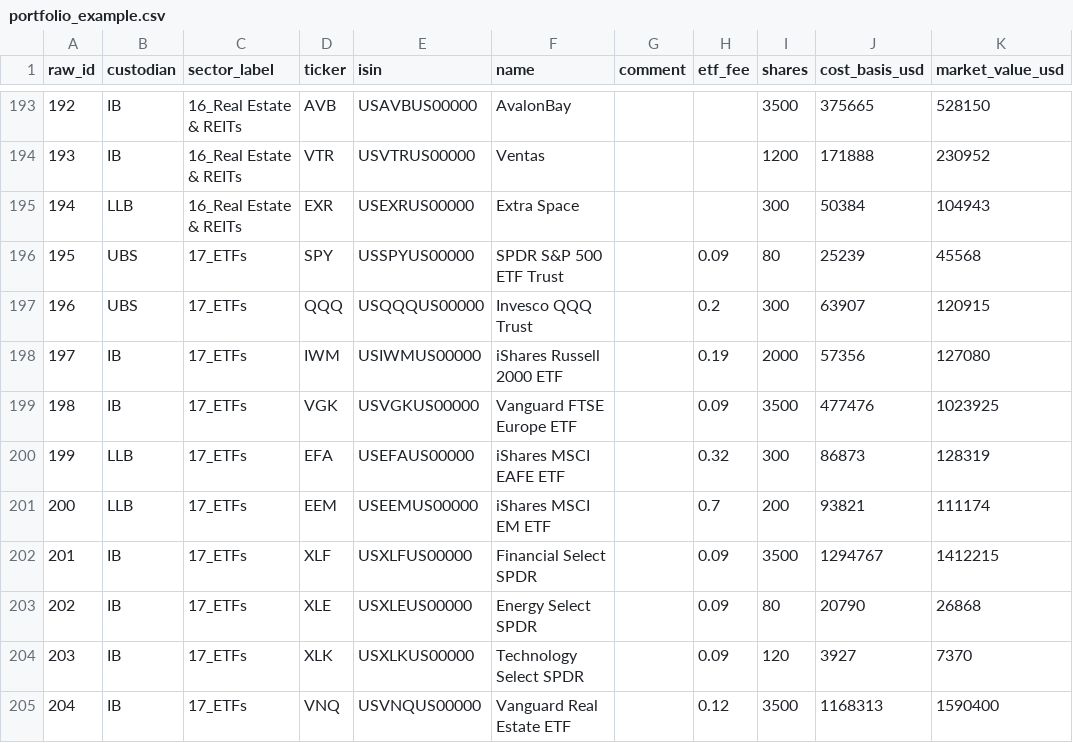
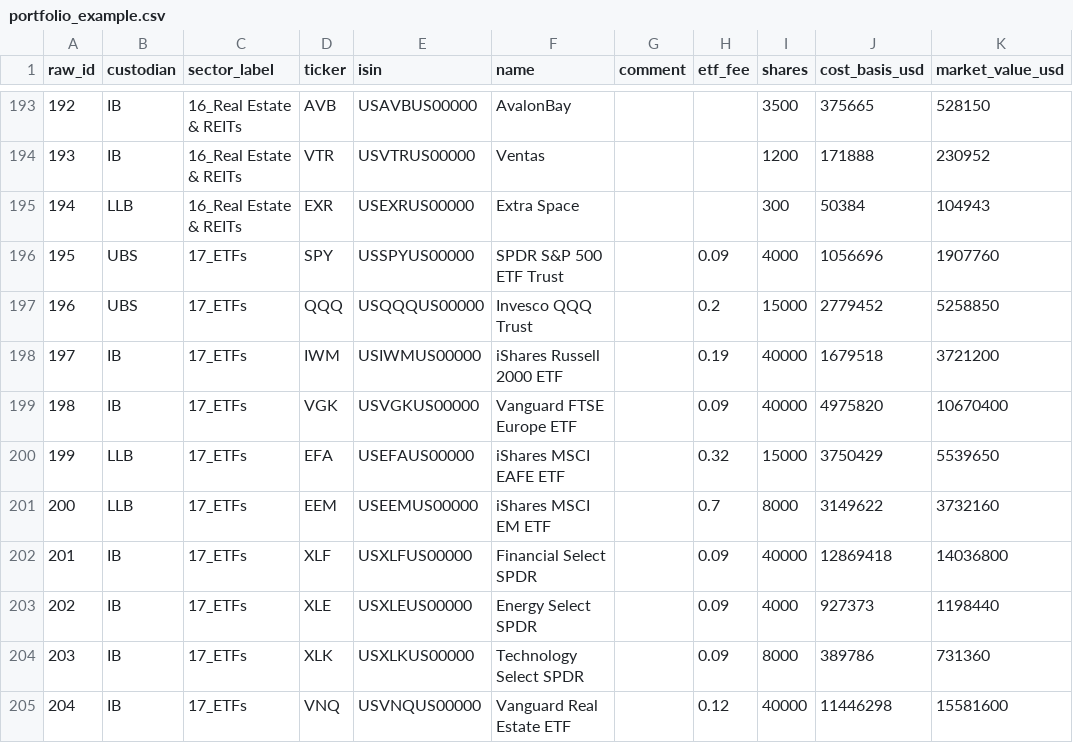
Before and after one commit to YV0007/COV, a CSV file: examples/portfolio_example.csv, drawn as a sheet; only a part is shown, gaps mark what is left out; the diff covers the shown part only.

Commit message:
example: larger ETF sleeve + 8 live holdings sources so look-through demonstrates
Example ETFs are now core-sized positions (were tiny) and 8 real, verified
issuer holdings URLs (SPDR SPY/XLF/XLE/XLK/XBI, iShares IWM/EFA/EEM) are
wired, so Phase 3 look-through covers ~21% of the book and surfaces real
hidden single-name exposure (Berkshire, TSMC, Samsung via the funds).

```diff
--- a/examples/portfolio_example.csv
+++ b/examples/portfolio_example.csv
@@ -195,11 +195,11 @@ raw_id,custodian,sector_label,ticker,isin,name,comment,etf_fee,shares,cost_basis
 194,LLB,16_Real Estate & REITs,EXR,USEXRUS00000,Extra Space,,,300,50384,104943
-195,UBS,17_ETFs,SPY,USSPYUS00000,SPDR S&P 500 ETF Trust,,0.09,80,25239,45568
-196,UBS,17_ETFs,QQQ,USQQQUS00000,Invesco QQQ Trust,,0.2,300,63907,120915
-197,IB,17_ETFs,IWM,USIWMUS00000,iShares Russell 2000 ETF,,0.19,2000,57356,127080
-198,IB,17_ETFs,VGK,USVGKUS00000,Vanguard FTSE Europe ETF,,0.09,3500,477476,1023925
-199,LLB,17_ETFs,EFA,USEFAUS00000,iShares MSCI EAFE ETF,,0.32,300,86873,128319
-200,LLB,17_ETFs,EEM,USEEMUS00000,iShares MSCI EM ETF,,0.7,200,93821,111174
-201,IB,17_ETFs,XLF,USXLFUS00000,Financial Select SPDR,,0.09,3500,1294767,1412215
-202,IB,17_ETFs,XLE,USXLEUS00000,Energy Select SPDR,,0.09,80,20790,26868
-203,IB,17_ETFs,XLK,USXLKUS00000,Technology Select SPDR,,0.09,120,3927,7370
-204,IB,17_ETFs,VNQ,USVNQUS00000,Vanguard Real Estate ETF,,0.12,3500,1168313,1590400
+195,UBS,17_ETFs,SPY,USSPYUS00000,SPDR S&P 500 ETF Trust,,0.09,4000,1056696,1907760
+196,UBS,17_ETFs,QQQ,USQQQUS00000,Invesco QQQ Trust,,0.2,15000,2779452,5258850
+197,IB,17_ETFs,IWM,USIWMUS00000,iShares Russell 2000 ETF,,0.19,40000,1679518,3721200
+198,IB,17_ETFs,VGK,USVGKUS00000,Vanguard FTSE Europe ETF,,0.09,40000,4975820,10670400
+199,LLB,17_ETFs,EFA,USEFAUS00000,iShares MSCI EAFE ETF,,0.32,15000,3750429,5539650
+200,LLB,17_ETFs,EEM,USEEMUS00000,iShares MSCI EM ETF,,0.7,8000,3149622,3732160
+201,IB,17_ETFs,XLF,USXLFUS00000,Financial Select SPDR,,0.09,40000,12869418,14036800
+202,IB,17_ETFs,XLE,USXLEUS00000,Energy Select SPDR,,0.09,4000,927373,1198440
+203,IB,17_ETFs,XLK,USXLKUS00000,Technology Select SPDR,,0.09,8000,389786,731360
+204,IB,17_ETFs,VNQ,USVNQUS00000,Vanguard Real Estate ETF,,0.12,40000,11446298,15581600
```
Also changed, not shown: 21 edited cells elsewhere in this file, 1 other file.
